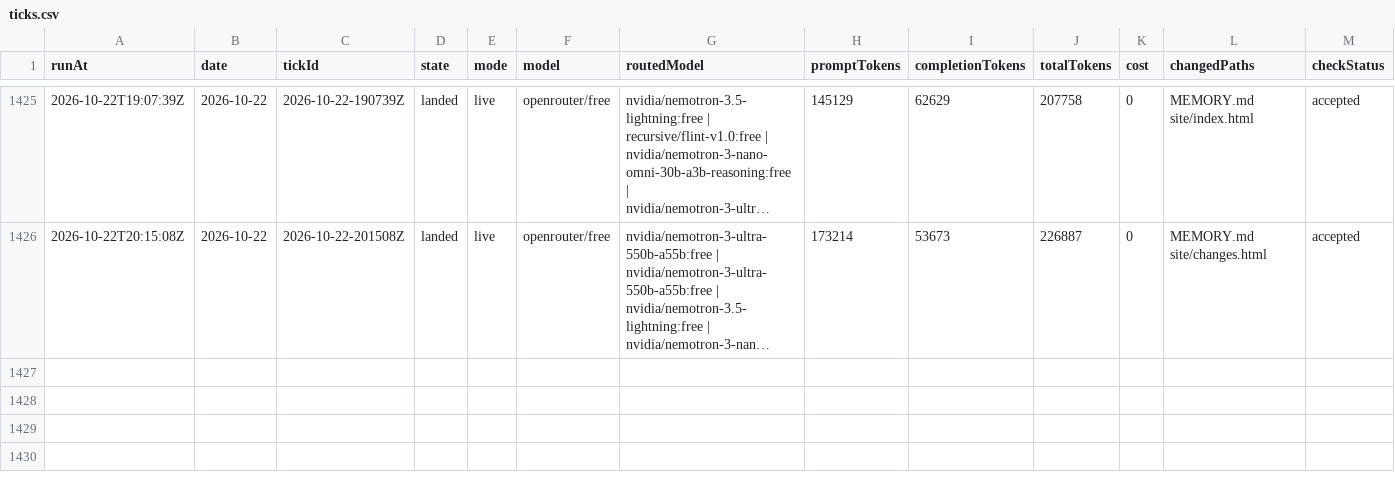
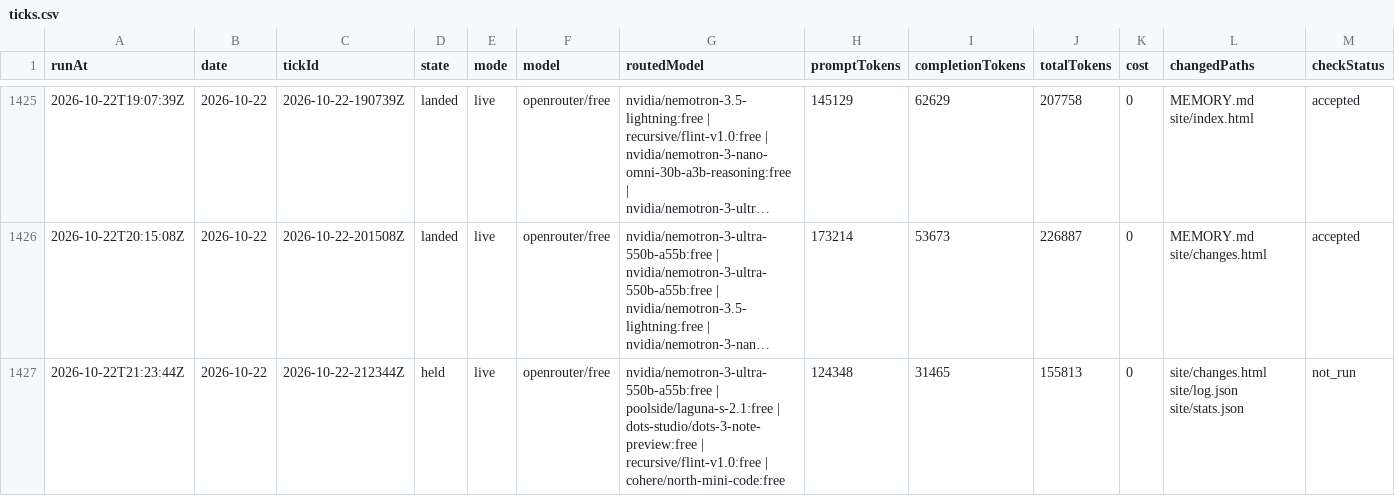
Before and after one commit to s04/momento, a CSV file: data/gold/ticks.csv, drawn as a sheet; only a part is shown, gaps mark what is left out; long unchanged cells end in …; rows hold the shown columns only; the diff names each change by its address in the sheet, - before the commit and + after, or states it on an @@ line.

```diff
--- a/data/gold/ticks.csv
+++ b/data/gold/ticks.csv
+row 1427: 2026-10-22T21:23:44Z | 2026-10-22 | 2026-10-22-212344Z | held | live | openrouter/free | nvidia/nemotron-3-ultra-550b-a55b:free | poolside/laguna-s-2.1:free | dots-studio/dots-3-note-preview:free | recursive/flint-v1.0:free | cohere/north-mini-code:free | 124348 | 31465 | 155813 | 0 | site/changes.html site/log.json site/stats.json | not_run
```
Also changed, not shown: 5 other files.
